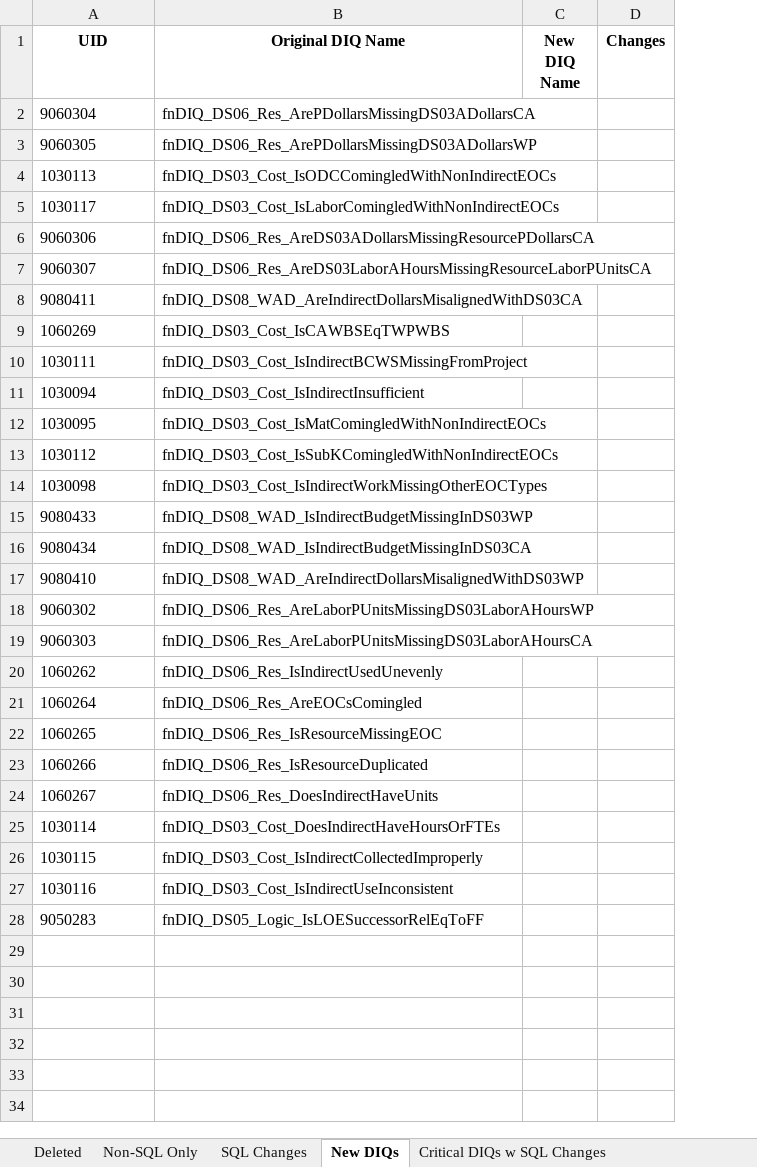
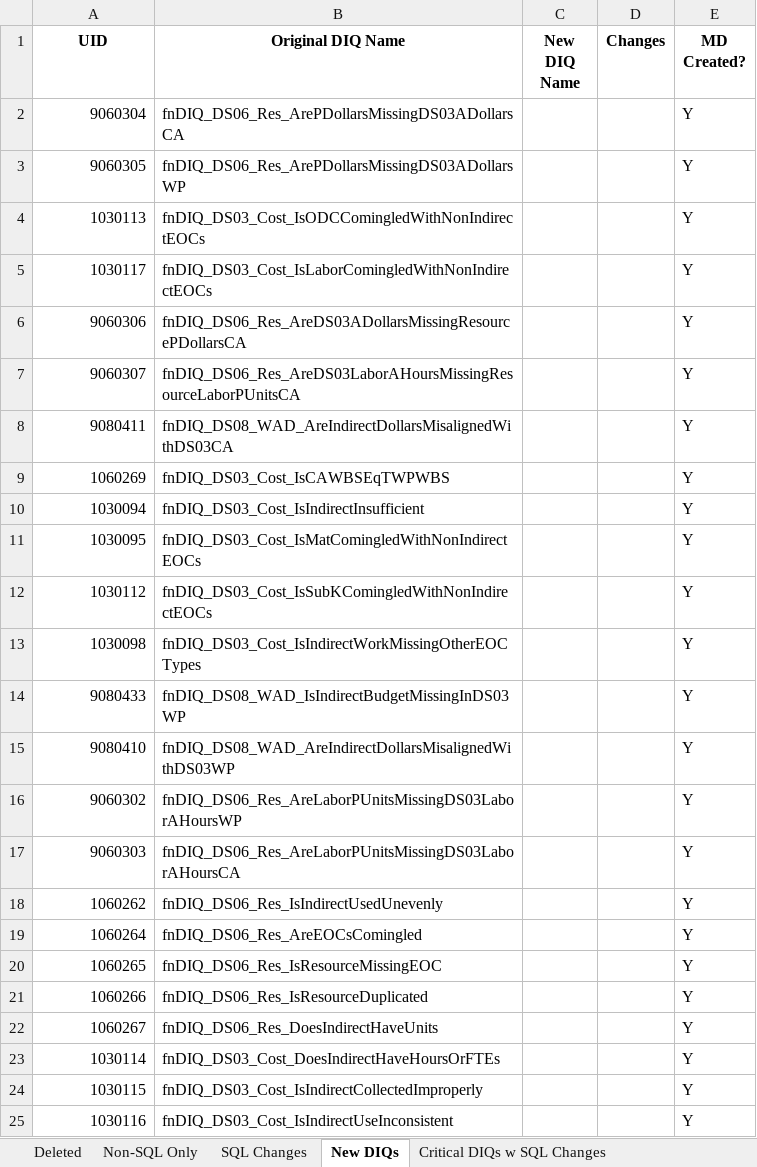
Before and after one commit to user905/DIQ-Wiki, an Excel workbook: DIQ_Changes_Categories_Corrected.xlsx, sheet New DIQs, drawn as a sheet; values as stored, in another font and other column widths than the file's, no borders; removed rows and columns are numbered as before the commit, all else as after; the diff names each change by its address in the sheet, - before the commit and + after, or states it on an @@ line.

```diff
--- a/DIQ_Changes_Categories_Corrected.xlsx (sheet New DIQs)
+++ b/DIQ_Changes_Categories_Corrected.xlsx (sheet New DIQs)
+column E (MD Created?), rows 2-25: all Y
-A2:A9 alignment: left
+A2:A9 alignment: right
-row 10: 1030111 | fnDIQ_DS03_Cost_IsIndirectBCWSMissingFromProject
-A10:A14 alignment: left
+A10:A14 alignment: right
-row 16: 9080434 | fnDIQ_DS08_WAD_IsIndirectBudgetMissingInDS03CA
-A15:A25 alignment: left
+A15:A25 alignment: right
-row 28: 9050283 | fnDIQ_DS05_Logic_IsLOESuccessorRelEqToFF
```
Also changed, not shown: sheet Deleted, 43 other files.
